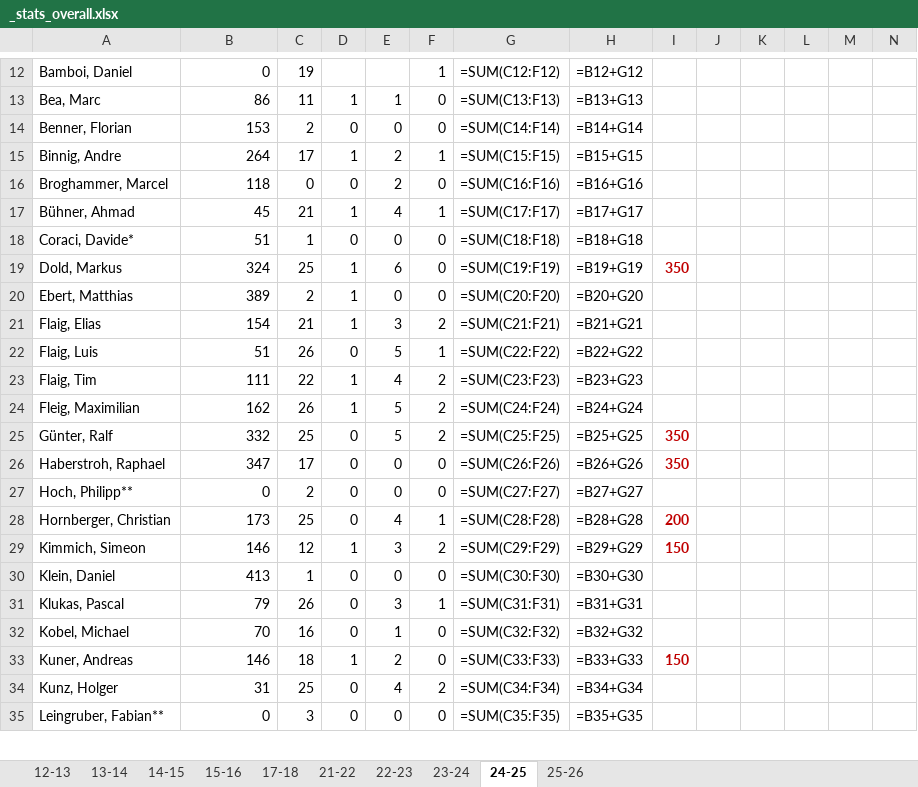
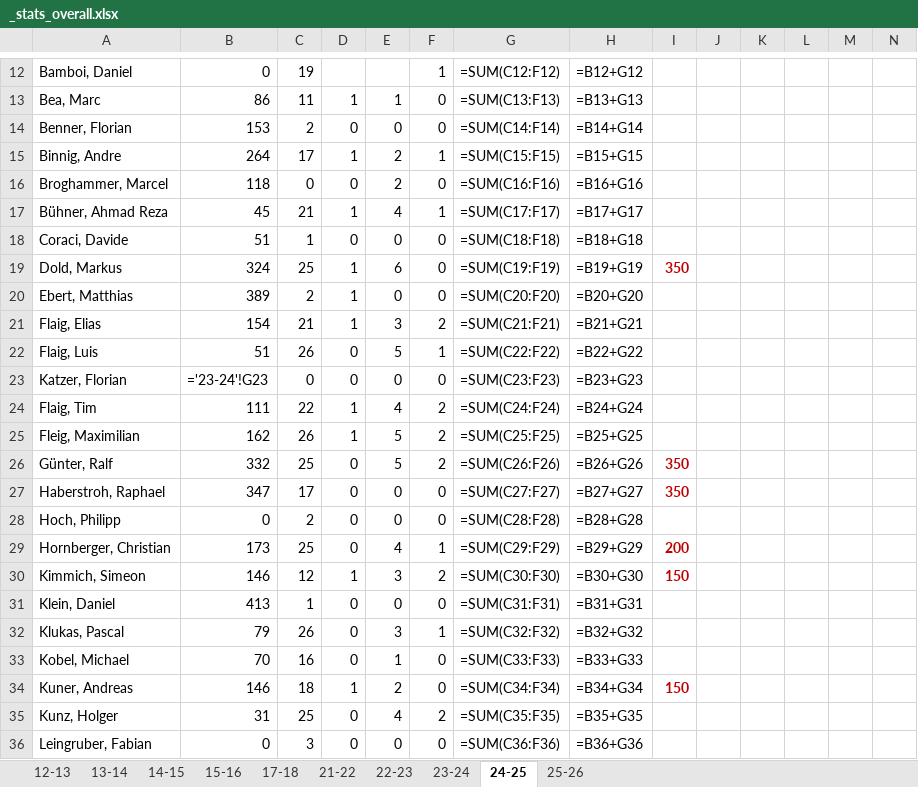
Before and after one commit to flaigtim/matchCounter, an Excel workbook: player_stats/_stats_overall.xlsx, sheet 24-25, drawn as a sheet; only a part is shown, gaps mark what is left out; values as stored, in another font and other column widths than the file's, no borders; formulas without a stored value are shown as written; conditional formats not drawn; addresses are those after the commit; rows hold the shown columns only; the diff covers the shown part only; the diff names each change by its address in the sheet, - before the commit and + after, or states it on an @@ line.

```diff
--- a/player_stats/_stats_overall.xlsx (sheet 24-25)
+++ b/player_stats/_stats_overall.xlsx (sheet 24-25)
-A17: Bühner, Ahmad
+A17: Bühner, Ahmad Reza
-A18: Coraci, Davide*
+A18: Coraci, Davide
+row 23: Katzer, Florian | ='23-24'!G23 | 0 | 0 | 0 | 0 | =SUM(C23:F23) | =B23+G23
-G24: =SUM(C23:F23)
+G24: =SUM(C24:F24)
-H24: =B23+G23
+H24: =B24+G24
-G25: =SUM(C24:F24)
+G25: =SUM(C25:F25)
-H25: =B24+G24
+H25: =B25+G25
-G26: =SUM(C25:F25)
+G26: =SUM(C26:F26)
-H26: =B25+G25
+H26: =B26+G26
-G27: =SUM(C26:F26)
+G27: =SUM(C27:F27)
-H27: =B26+G26
+H27: =B27+G27
-A28: Hoch, Philipp**
+A28: Hoch, Philipp
-G28: =SUM(C27:F27)
+G28: =SUM(C28:F28)
-H28: =B27+G27
+H28: =B28+G28
-G29: =SUM(C28:F28)
+G29: =SUM(C29:F29)
-H29: =B28+G28
+H29: =B29+G29
-G30: =SUM(C29:F29)
+G30: =SUM(C30:F30)
-H30: =B29+G29
+H30: =B30+G30
-G31: =SUM(C30:F30)
+G31: =SUM(C31:F31)
-H31: =B30+G30
+H31: =B31+G31
-G32: =SUM(C31:F31)
+G32: =SUM(C32:F32)
-H32: =B31+G31
+H32: =B32+G32
-G33: =SUM(C32:F32)
+G33: =SUM(C33:F33)
-H33: =B32+G32
+H33: =B33+G33
-G34: =SUM(C33:F33)
+G34: =SUM(C34:F34)
-H34: =B33+G33
+H34: =B34+G34
-G35: =SUM(C34:F34)
+G35: =SUM(C35:F35)
-H35: =B34+G34
+H35: =B35+G35
-A36: Leingruber, Fabian**
+A36: Leingruber, Fabian
-G36: =SUM(C35:F35)
+G36: =SUM(C36:F36)
-H36: =B35+G35
+H36: =B36+G36
```
Also changed, not shown: 55 edited cells elsewhere in this sheet, sheet 25-26, 1 other file.
